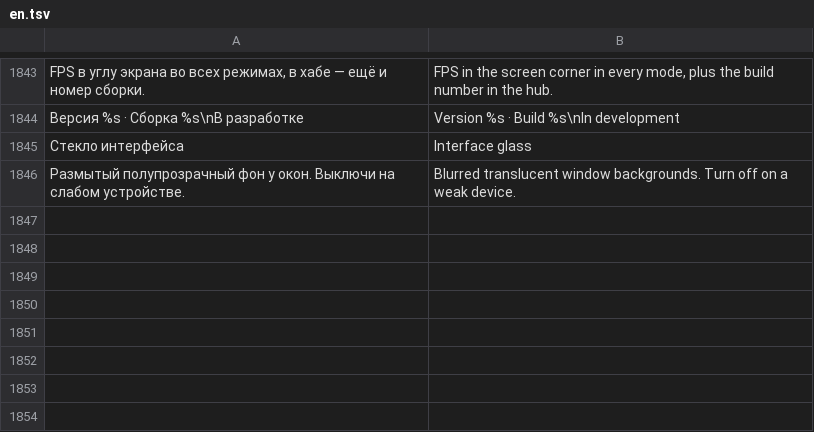
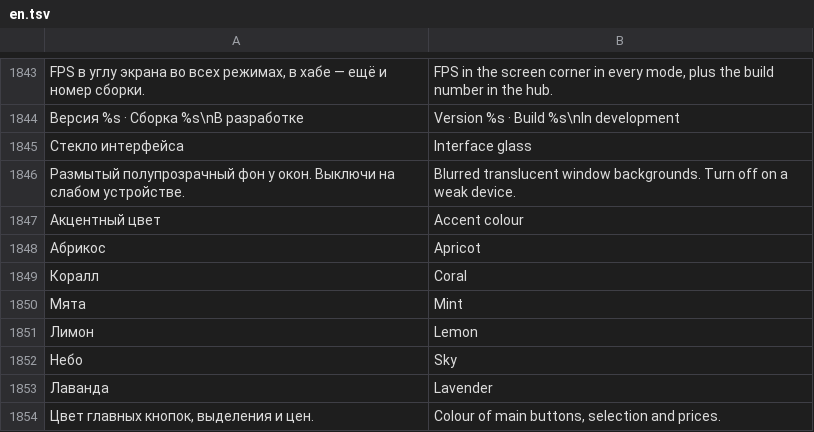
Before and after one commit to sashabrave/tank-city, a TSV file: data/locales/en.tsv, drawn as a sheet; only a part is shown, gaps mark what is left out.

```diff
--- a/data/locales/en.tsv
+++ b/data/locales/en.tsv
@@ -1846 +1846,9 @@ FPS в углу экрана во всех режимах, в хабе — ещ
 Размытый полупрозрачный фон у окон. Выключи на слабом устройстве.	Blurred translucent window backgrounds. Turn off on a weak device.
+Акцентный цвет	Accent colour
+Абрикос	Apricot
+Коралл	Coral
+Мята	Mint
+Лимон	Lemon
+Небо	Sky
+Лаванда	Lavender
+Цвет главных кнопок, выделения и цен.	Colour of main buttons, selection and prices.
```
Also changed, not shown: 6 other files.
